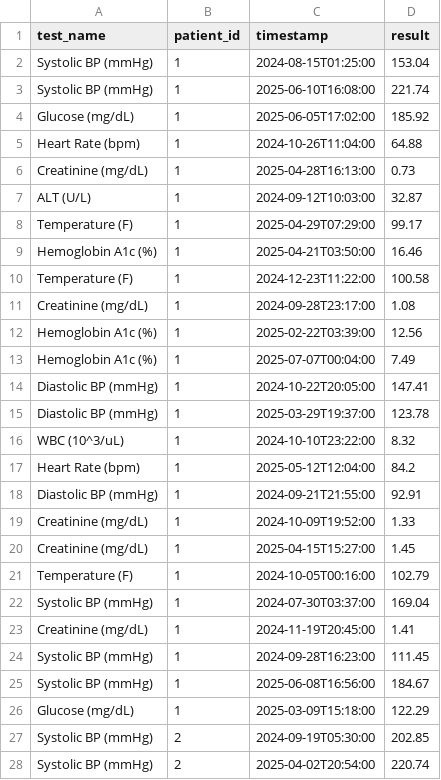
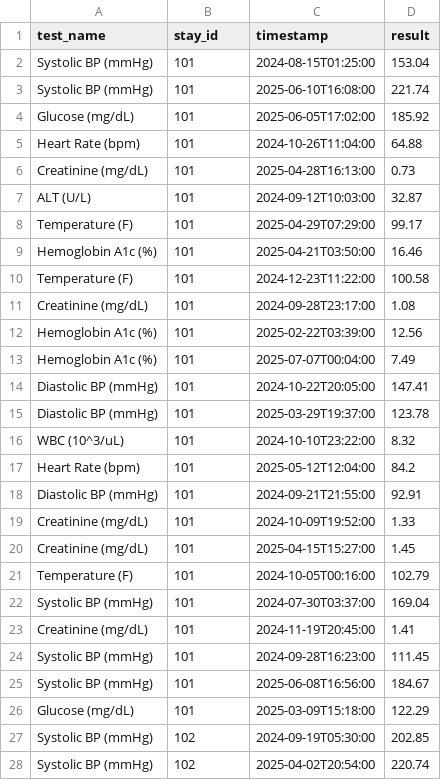
Before and after one commit to mmcdermott/MEDS_extract, a CSV file: example/raw_data/labs_vitals.csv, drawn as a sheet; only a part is shown; the diff covers the shown part only.

Commit message:
Update example with join tables

```diff
--- a/example/raw_data/labs_vitals.csv
+++ b/example/raw_data/labs_vitals.csv
@@ -1,28 +1,28 @@
-test_name,patient_id,timestamp,result
-Systolic BP (mmHg),1,2024-08-15T01:25:00,153.04
-Systolic BP (mmHg),1,2025-06-10T16:08:00,221.74
-Glucose (mg/dL),1,2025-06-05T17:02:00,185.92
-Heart Rate (bpm),1,2024-10-26T11:04:00,64.88
-Creatinine (mg/dL),1,2025-04-28T16:13:00,0.73
-ALT (U/L),1,2024-09-12T10:03:00,32.87
-Temperature (F),1,2025-04-29T07:29:00,99.17
-Hemoglobin A1c (%),1,2025-04-21T03:50:00,16.46
-Temperature (F),1,2024-12-23T11:22:00,100.58
-Creatinine (mg/dL),1,2024-09-28T23:17:00,1.08
-Hemoglobin A1c (%),1,2025-02-22T03:39:00,12.56
-Hemoglobin A1c (%),1,2025-07-07T00:04:00,7.49
-Diastolic BP (mmHg),1,2024-10-22T20:05:00,147.41
-Diastolic BP (mmHg),1,2025-03-29T19:37:00,123.78
-WBC (10^3/uL),1,2024-10-10T23:22:00,8.32
-Heart Rate (bpm),1,2025-05-12T12:04:00,84.2
-Diastolic BP (mmHg),1,2024-09-21T21:55:00,92.91
-Creatinine (mg/dL),1,2024-10-09T19:52:00,1.33
-Creatinine (mg/dL),1,2025-04-15T15:27:00,1.45
-Temperature (F),1,2024-10-05T00:16:00,102.79
-Systolic BP (mmHg),1,2024-07-30T03:37:00,169.04
-Creatinine (mg/dL),1,2024-11-19T20:45:00,1.41
-Systolic BP (mmHg),1,2024-09-28T16:23:00,111.45
-Systolic BP (mmHg),1,2025-06-08T16:56:00,184.67
-Glucose (mg/dL),1,2025-03-09T15:18:00,122.29
-Systolic BP (mmHg),2,2024-09-19T05:30:00,202.85
-Systolic BP (mmHg),2,2025-04-02T20:54:00,220.74
+test_name,stay_id,timestamp,result
+Systolic BP (mmHg),101,2024-08-15T01:25:00,153.04
+Systolic BP (mmHg),101,2025-06-10T16:08:00,221.74
+Glucose (mg/dL),101,2025-06-05T17:02:00,185.92
+Heart Rate (bpm),101,2024-10-26T11:04:00,64.88
+Creatinine (mg/dL),101,2025-04-28T16:13:00,0.73
+ALT (U/L),101,2024-09-12T10:03:00,32.87
+Temperature (F),101,2025-04-29T07:29:00,99.17
+Hemoglobin A1c (%),101,2025-04-21T03:50:00,16.46
+Temperature (F),101,2024-12-23T11:22:00,100.58
+Creatinine (mg/dL),101,2024-09-28T23:17:00,1.08
+Hemoglobin A1c (%),101,2025-02-22T03:39:00,12.56
+Hemoglobin A1c (%),101,2025-07-07T00:04:00,7.49
+Diastolic BP (mmHg),101,2024-10-22T20:05:00,147.41
+Diastolic BP (mmHg),101,2025-03-29T19:37:00,123.78
+WBC (10^3/uL),101,2024-10-10T23:22:00,8.32
+Heart Rate (bpm),101,2025-05-12T12:04:00,84.2
+Diastolic BP (mmHg),101,2024-09-21T21:55:00,92.91
+Creatinine (mg/dL),101,2024-10-09T19:52:00,1.33
+Creatinine (mg/dL),101,2025-04-15T15:27:00,1.45
+Temperature (F),101,2024-10-05T00:16:00,102.79
+Systolic BP (mmHg),101,2024-07-30T03:37:00,169.04
+Creatinine (mg/dL),101,2024-11-19T20:45:00,1.41
+Systolic BP (mmHg),101,2024-09-28T16:23:00,111.45
+Systolic BP (mmHg),101,2025-06-08T16:56:00,184.67
+Glucose (mg/dL),101,2025-03-09T15:18:00,122.29
+Systolic BP (mmHg),102,2024-09-19T05:30:00,202.85
+Systolic BP (mmHg),102,2025-04-02T20:54:00,220.74
```
Also changed, not shown: 59 edited cells elsewhere in this file, 4 other files.
